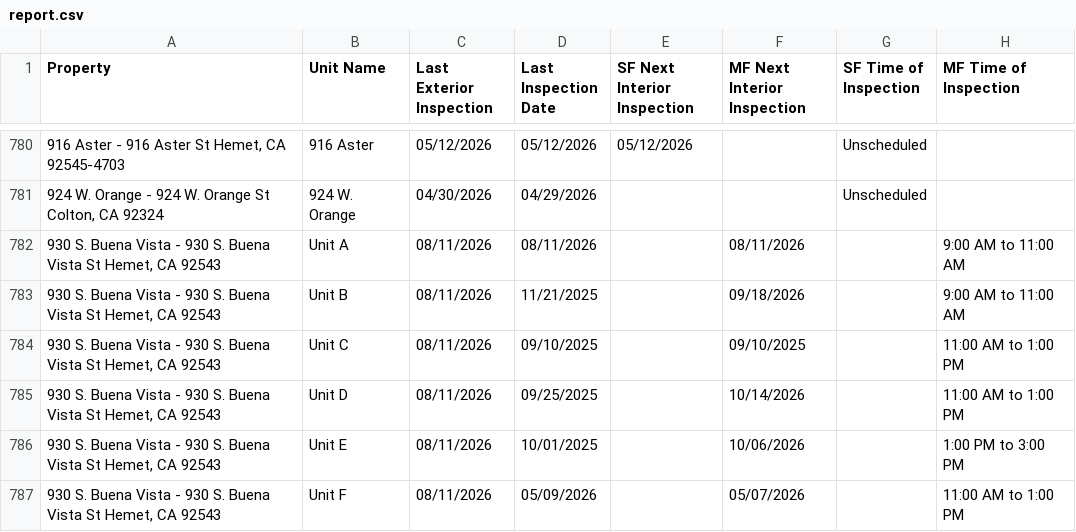
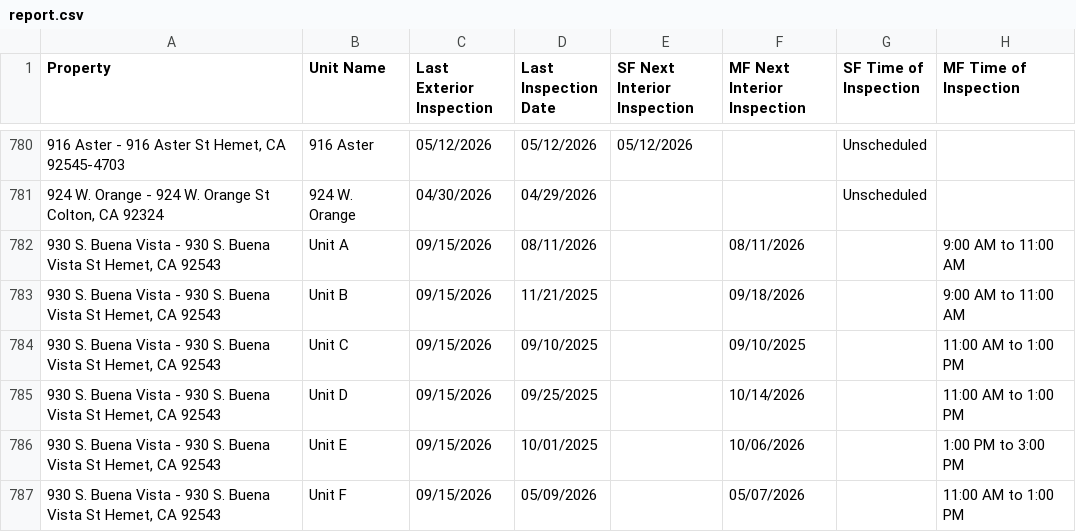
Before and after one commit to ryconn-pm/inspection-portal, a CSV file: data/report.csv, drawn as a sheet; only a part is shown, gaps mark what is left out; the diff covers the shown part only; the diff names each change by its address in the sheet, - before the commit and + after, or states it on an @@ line.

Commit message:
Auto-update inspection report

```diff
--- a/data/report.csv
+++ b/data/report.csv
-C782:C787 (Last Exterior Inspection): 08/11/2026
+C782:C787 (Last Exterior Inspection): 09/15/2026
```
Also changed, not shown: 32 edited cells elsewhere in this file.
